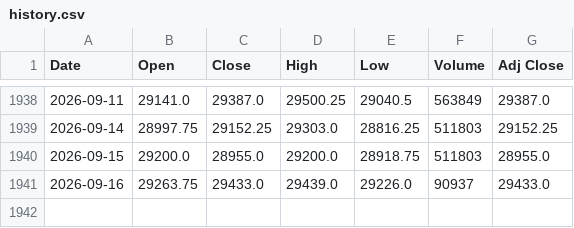
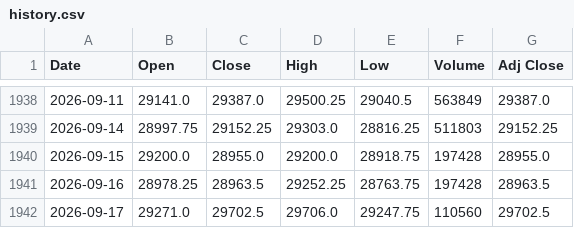
Before and after one commit to Chief-rich/nasdaq100-data, a CSV file: data/nq_daily/history.csv, drawn as a sheet; only a part is shown, gaps mark what is left out.

```diff
--- a/data/nq_daily/history.csv
+++ b/data/nq_daily/history.csv
@@ -1939,3 +1939,4 @@ Date,Open,Close,High,Low,Volume,Adj Close
 2026-09-14,28997.75,29152.25,29303.0,28816.25,511803,29152.25
-2026-09-15,29200.0,28955.0,29200.0,28918.75,511803,28955.0
-2026-09-16,29263.75,29433.0,29439.0,29226.0,90937,29433.0
+2026-09-15,29200.0,28955.0,29200.0,28918.75,197428,28955.0
+2026-09-16,28978.25,28963.5,29252.25,28763.75,197428,28963.5
+2026-09-17,29271.0,29702.5,29706.0,29247.75,110560,29702.5
```
Also changed, not shown: data/ndx_daily/history.csv, 15 other files.
